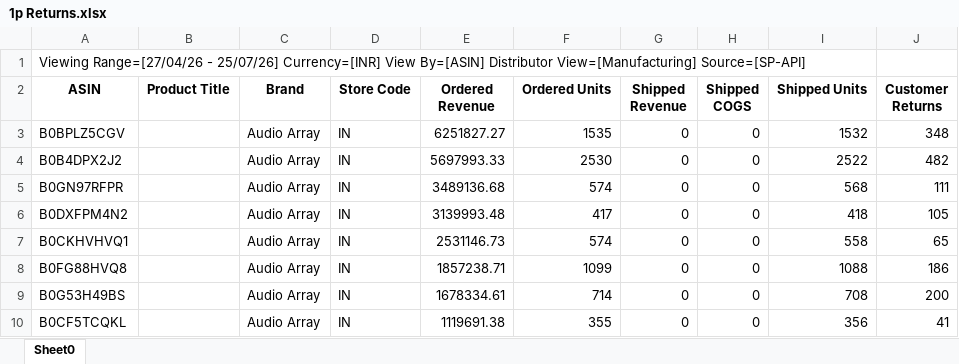
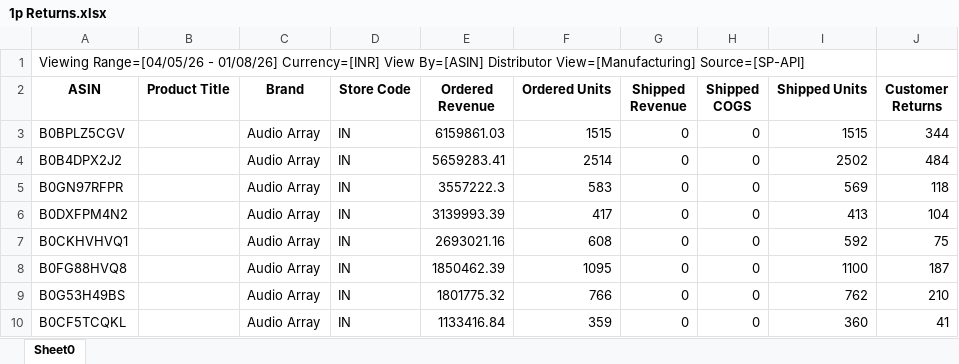
Before and after one commit to nitesh-lang/weekly-dashboard-fastapi, an Excel workbook: data/raw/returns/1p Returns.xlsx, sheet Sheet0, drawn as a sheet; only a part is shown; values as stored, in another font and other column widths than the file's, no borders; the diff covers the shown part only; the diff names each change by its address in the sheet, - before the commit and + after, or states it on an @@ line.

```diff
--- a/data/raw/returns/1p Returns.xlsx (sheet Sheet0)
+++ b/data/raw/returns/1p Returns.xlsx (sheet Sheet0)
-A1 (ASIN): Viewing Range=[27/04/26 - 25/07/26] Currency=[INR] View…
+A1 (ASIN): Viewing Range=[04/05/26 - 01/08/26] Currency=[INR] View…
-E3 (Ordered Revenue): 6251827.27
+E3 (Ordered Revenue): 6159861.03
-F3 (Ordered Units): 1535
+F3 (Ordered Units): 1515
-I3 (Shipped Units): 1532
+I3 (Shipped Units): 1515
-J3 (Customer Returns): 348
+J3 (Customer Returns): 344
-E4 (Ordered Revenue): 5697993.33
+E4 (Ordered Revenue): 5659283.41
-F4 (Ordered Units): 2530
+F4 (Ordered Units): 2514
-I4 (Shipped Units): 2522
+I4 (Shipped Units): 2502
-J4 (Customer Returns): 482
+J4 (Customer Returns): 484
-E5 (Ordered Revenue): 3489136.68
+E5 (Ordered Revenue): 3557222.3
-F5 (Ordered Units): 574
+F5 (Ordered Units): 583
-I5 (Shipped Units): 568
+I5 (Shipped Units): 569
-J5 (Customer Returns): 111
+J5 (Customer Returns): 118
-E6 (Ordered Revenue): 3139993.48
+E6 (Ordered Revenue): 3139993.39
-I6 (Shipped Units): 418
+I6 (Shipped Units): 413
-J6 (Customer Returns): 105
+J6 (Customer Returns): 104
-E7 (Ordered Revenue): 2531146.73
+E7 (Ordered Revenue): 2693021.16
-F7 (Ordered Units): 574
+F7 (Ordered Units): 608
-I7 (Shipped Units): 558
+I7 (Shipped Units): 592
-J7 (Customer Returns): 65
+J7 (Customer Returns): 75
-E8 (Ordered Revenue): 1857238.71
+E8 (Ordered Revenue): 1850462.39
-F8 (Ordered Units): 1099
+F8 (Ordered Units): 1095
-I8 (Shipped Units): 1088
+I8 (Shipped Units): 1100
-J8 (Customer Returns): 186
+J8 (Customer Returns): 187
-E9 (Ordered Revenue): 1678334.61
+E9 (Ordered Revenue): 1801775.32
-F9 (Ordered Units): 714
+F9 (Ordered Units): 766
-I9 (Shipped Units): 708
+I9 (Shipped Units): 762
-J9 (Customer Returns): 200
+J9 (Customer Returns): 210
-E10 (Ordered Revenue): 1119691.38
+E10 (Ordered Revenue): 1133416.84
-F10 (Ordered Units): 355
+F10 (Ordered Units): 359
-I10 (Shipped Units): 356
+I10 (Shipped Units): 360
```
Also changed, not shown: 53 added rows, 51 removed rows and 187 edited cells elsewhere in this sheet.
